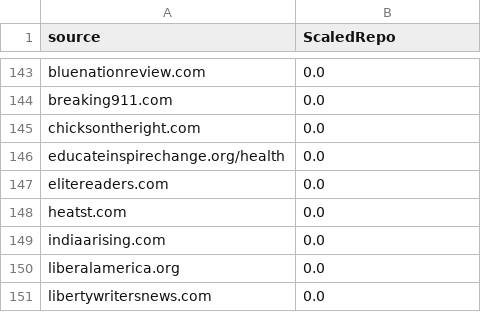
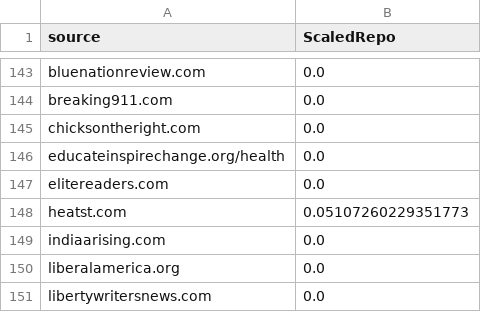
Before and after one commit to a-parida12/typeCast, a CSV file: fakeTypeCast/reputations.csv, drawn as a sheet; only a part is shown, gaps mark what is left out.

```diff
--- a/fakeTypeCast/reputations.csv
+++ b/fakeTypeCast/reputations.csv
@@ -147,3 +147,3 @@ educateinspirechange.org/health,0.0
 elitereaders.com,0.0
-heatst.com,0.0
+heatst.com,0.05107260229351773
 indiaarising.com,0.0
```
Also changed, not shown: fakeTypeCast/truaidnas.csv, 2 other files.
